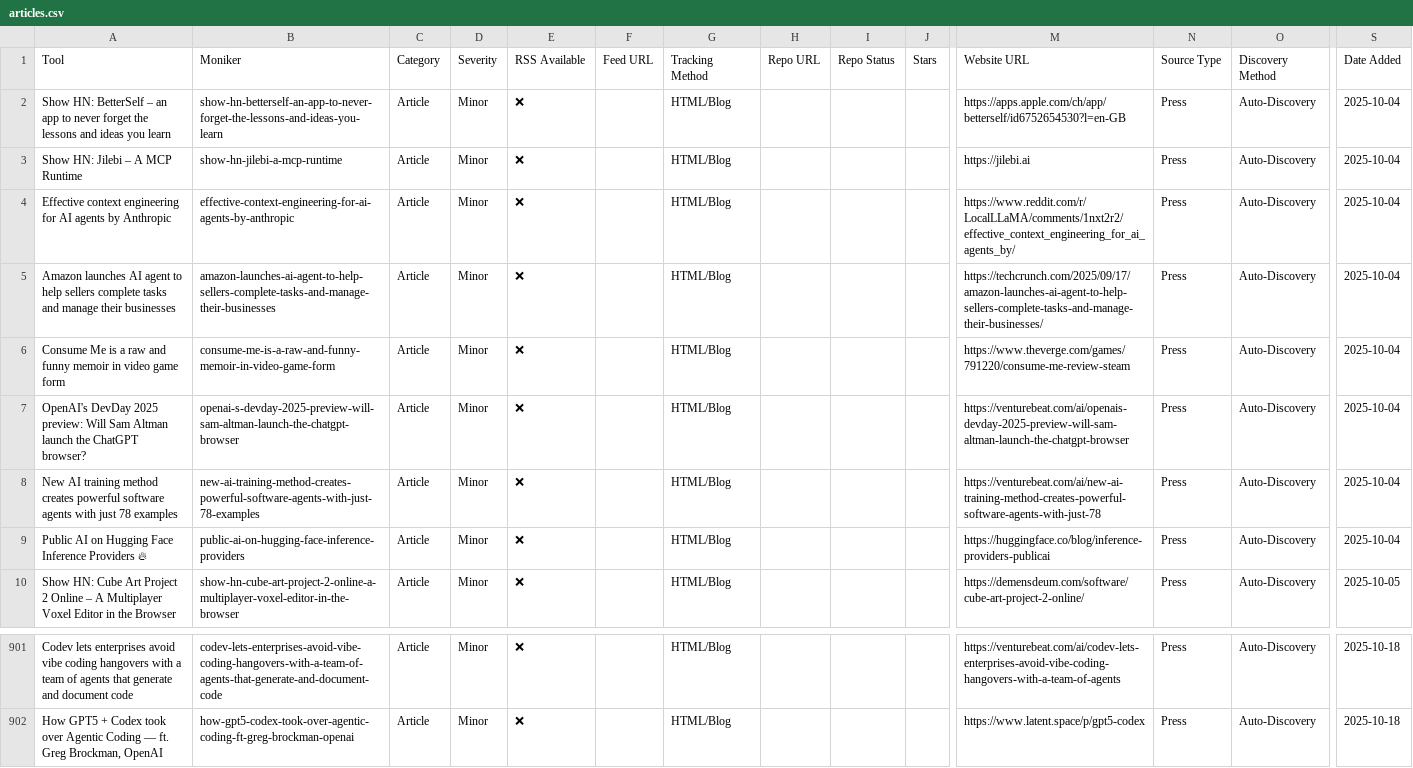
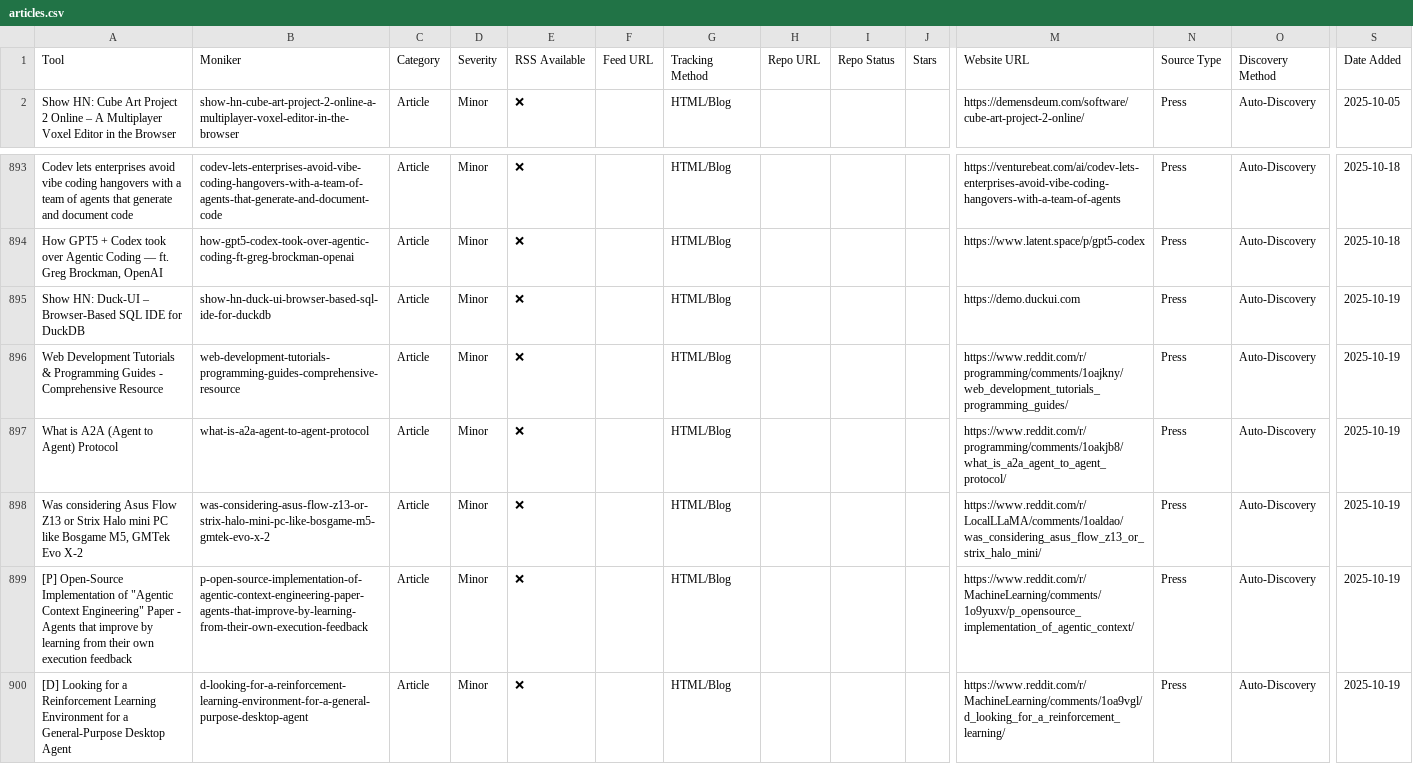
Before and after one commit to uberpu-ntiva/prindle-sprick-ai, a CSV file: data/articles.csv, drawn as a sheet; only a part is shown, gaps mark what is left out; removed rows and columns are numbered as before the commit, all else as after; rows hold the shown columns only; the diff names each change by its address in the sheet, - before the commit and + after, or states it on an @@ line.

```diff
--- a/data/articles.csv
+++ b/data/articles.csv
-row 2: Show HN: BetterSelf – an app to never forget the lessons and ideas you learn | show-hn-betterself-an-app-to-never-forget-the-lessons-and-ideas-you-learn | Article | Minor | ❌ |  | HTML/Blog |  |  |  | https://apps.apple.com/ch/app/betterself/id6752654530?l=en-GB | Press | Auto-Discovery | 2025-10-04
-row 3: Show HN: Jilebi – A MCP Runtime | show-hn-jilebi-a-mcp-runtime | Article | Minor | ❌ |  | HTML/Blog |  |  |  | https://jilebi.ai | Press | Auto-Discovery | 2025-10-04
-row 4: Effective context engineering for AI agents by Anthropic | effective-context-engineering-for-ai-agents-by-anthropic | Article | Minor | ❌ |  | HTML/Blog |  |  |  | https://www.reddit.com/r/LocalLLaMA/comments/1nxt2r2/effective_context_engineering_for_ai_agents_by/ | Press | Auto-Discovery | 2025-10-04
-row 5: Amazon launches AI agent to help sellers complete tasks and manage their businesses | amazon-launches-ai-agent-to-help-sellers-complete-tasks-and-manage-their-businesses | Article | Minor | ❌ |  | HTML/Blog |  |  |  | https://techcrunch.com/2025/09/17/amazon-launches-ai-agent-to-help-sellers-complete-tasks-and-manage-their-businesses/ | Press | Auto-Discovery | 2025-10-04
-row 6: Consume Me is a raw and funny memoir in video game form | consume-me-is-a-raw-and-funny-memoir-in-video-game-form | Article | Minor | ❌ |  | HTML/Blog |  |  |  | https://www.theverge.com/games/791220/consume-me-review-steam | Press | Auto-Discovery | 2025-10-04
-row 7: OpenAI's DevDay 2025 preview: Will Sam Altman launch the ChatGPT browser? | openai-s-devday-2025-preview-will-sam-altman-launch-the-chatgpt-browser | Article | Minor | ❌ |  | HTML/Blog |  |  |  | https://venturebeat.com/ai/openais-devday-2025-preview-will-sam-altman-launch-the-chatgpt-browser | Press | Auto-Discovery | 2025-10-04
-row 8: New AI training method creates powerful software agents with just 78 examples | new-ai-training-method-creates-powerful-software-agents-with-just-78-examples | Article | Minor | ❌ |  | HTML/Blog |  |  |  | https://venturebeat.com/ai/new-ai-training-method-creates-powerful-software-agents-with-just-78 | Press | Auto-Discovery | 2025-10-04
-row 9: Public AI on Hugging Face Inference Providers 🔥 | public-ai-on-hugging-face-inference-providers | Article | Minor | ❌ |  | HTML/Blog |  |  |  | https://huggingface.co/blog/inference-providers-publicai | Press | Auto-Discovery | 2025-10-04
+row 895: Show HN: Duck-UI – Browser-Based SQL IDE for DuckDB | show-hn-duck-ui-browser-based-sql-ide-for-duckdb | Article | Minor | ❌ |  | HTML/Blog |  |  |  | https://demo.duckui.com | Press | Auto-Discovery | 2025-10-19
+row 896: Web Development Tutorials & Programming Guides - Comprehensive Resource | web-development-tutorials-programming-guides-comprehensive-resource | Article | Minor | ❌ |  | HTML/Blog |  |  |  | https://www.reddit.com/r/programming/comments/1oajkny/web_development_tutorials_programming_guides/ | Press | Auto-Discovery | 2025-10-19
+row 897: What is A2A (Agent to Agent) Protocol | what-is-a2a-agent-to-agent-protocol | Article | Minor | ❌ |  | HTML/Blog |  |  |  | https://www.reddit.com/r/programming/comments/1oakjb8/what_is_a2a_agent_to_agent_protocol/ | Press | Auto-Discovery | 2025-10-19
+row 898: Was considering Asus Flow Z13 or Strix Halo mini PC like Bosgame M5, GMTek Evo X-2 | was-considering-asus-flow-z13-or-strix-halo-mini-pc-like-bosgame-m5-gmtek-evo-x-2 | Article | Minor | ❌ |  | HTML/Blog |  |  |  | https://www.reddit.com/r/LocalLLaMA/comments/1oaldao/was_considering_asus_flow_z13_or_strix_halo_mini/ | Press | Auto-Discovery | 2025-10-19
+row 899: [P] Open-Source Implementation of "Agentic Context Engineering" Paper - Agents that improve by learning from their own execution feedback | p-open-source-implementation-of-agentic-context-engineering-paper-agents-that-improve-by-learning-from-their-own-execution-feedback | Article | Minor | ❌ |  | HTML/Blog |  |  |  | https://www.reddit.com/r/MachineLearning/comments/1o9yuxv/p_opensource_implementation_of_agentic_context/ | Press | Auto-Discovery | 2025-10-19
+row 900: [D] Looking for a Reinforcement Learning Environment for a General-Purpose Desktop Agent | d-looking-for-a-reinforcement-learning-environment-for-a-general-purpose-desktop-agent | Article | Minor | ❌ |  | HTML/Blog |  |  |  | https://www.reddit.com/r/MachineLearning/comments/1oa9vgl/d_looking_for_a_reinforcement_learning/ | Press | Auto-Discovery | 2025-10-19
```
Also changed, not shown: data/tools.csv, 9 other files.
